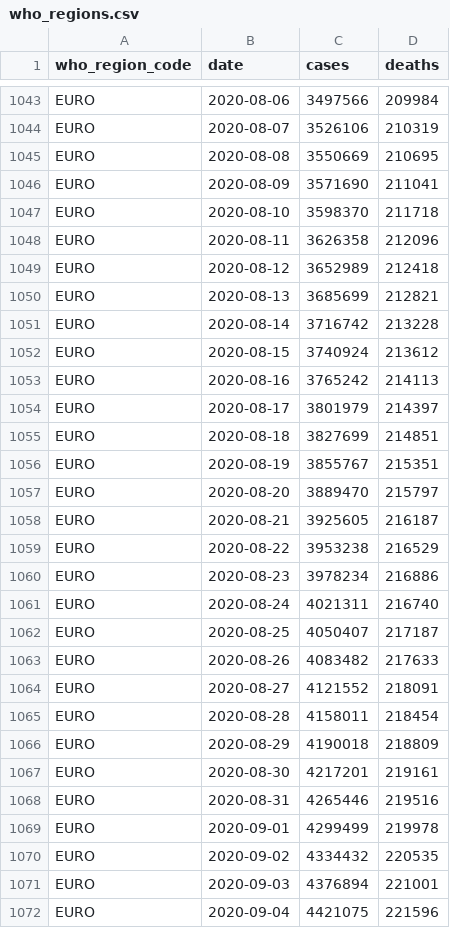
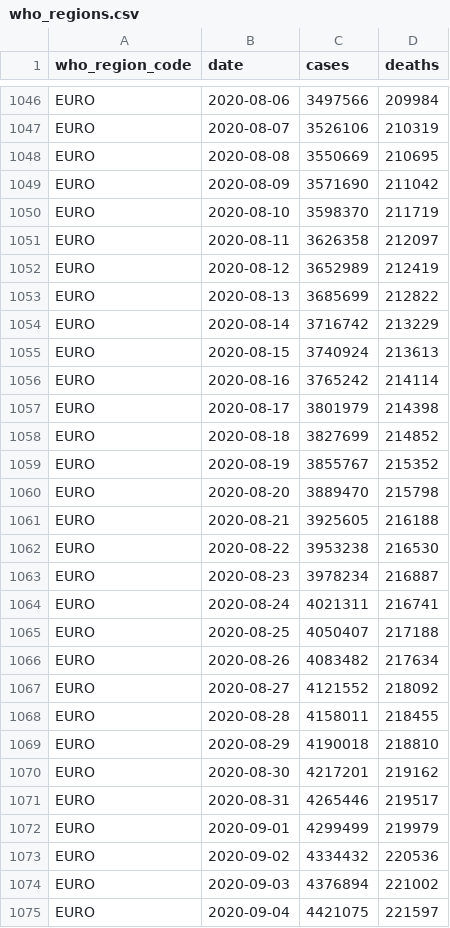
Before and after one commit to covid-open-data/xform-casecount-ecdc, a CSV file: output/who_regions.csv, drawn as a sheet; only a part is shown, gaps mark what is left out; the diff covers the shown part only.

```diff
--- a/output/who_regions.csv
+++ b/output/who_regions.csv
@@ -1045,28 +1048,28 @@ EURO,2020-08-07,3526106,210319
 EURO,2020-08-08,3550669,210695
-EURO,2020-08-09,3571690,211041
-EURO,2020-08-10,3598370,211718
-EURO,2020-08-11,3626358,212096
-EURO,2020-08-12,3652989,212418
-EURO,2020-08-13,3685699,212821
-EURO,2020-08-14,3716742,213228
-EURO,2020-08-15,3740924,213612
-EURO,2020-08-16,3765242,214113
-EURO,2020-08-17,3801979,214397
-EURO,2020-08-18,3827699,214851
-EURO,2020-08-19,3855767,215351
-EURO,2020-08-20,3889470,215797
-EURO,2020-08-21,3925605,216187
-EURO,2020-08-22,3953238,216529
-EURO,2020-08-23,3978234,216886
-EURO,2020-08-24,4021311,216740
-EURO,2020-08-25,4050407,217187
-EURO,2020-08-26,4083482,217633
-EURO,2020-08-27,4121552,218091
-EURO,2020-08-28,4158011,218454
-EURO,2020-08-29,4190018,218809
-EURO,2020-08-30,4217201,219161
-EURO,2020-08-31,4265446,219516
-EURO,2020-09-01,4299499,219978
-EURO,2020-09-02,4334432,220535
-EURO,2020-09-03,4376894,221001
-EURO,2020-09-04,4421075,221596
+EURO,2020-08-09,3571690,211042
+EURO,2020-08-10,3598370,211719
+EURO,2020-08-11,3626358,212097
+EURO,2020-08-12,3652989,212419
+EURO,2020-08-13,3685699,212822
+EURO,2020-08-14,3716742,213229
+EURO,2020-08-15,3740924,213613
+EURO,2020-08-16,3765242,214114
+EURO,2020-08-17,3801979,214398
+EURO,2020-08-18,3827699,214852
+EURO,2020-08-19,3855767,215352
+EURO,2020-08-20,3889470,215798
+EURO,2020-08-21,3925605,216188
+EURO,2020-08-22,3953238,216530
+EURO,2020-08-23,3978234,216887
+EURO,2020-08-24,4021311,216741
+EURO,2020-08-25,4050407,217188
+EURO,2020-08-26,4083482,217634
+EURO,2020-08-27,4121552,218092
+EURO,2020-08-28,4158011,218455
+EURO,2020-08-29,4190018,218810
+EURO,2020-08-30,4217201,219162
+EURO,2020-08-31,4265446,219517
+EURO,2020-09-01,4299499,219979
+EURO,2020-09-02,4334432,220536
+EURO,2020-09-03,4376894,221002
+EURO,2020-09-04,4421075,221597
```
Also changed, not shown: 6 added rows and 76 edited cells elsewhere in this file, output/continents.csv, output/global.csv, 1 other file.
